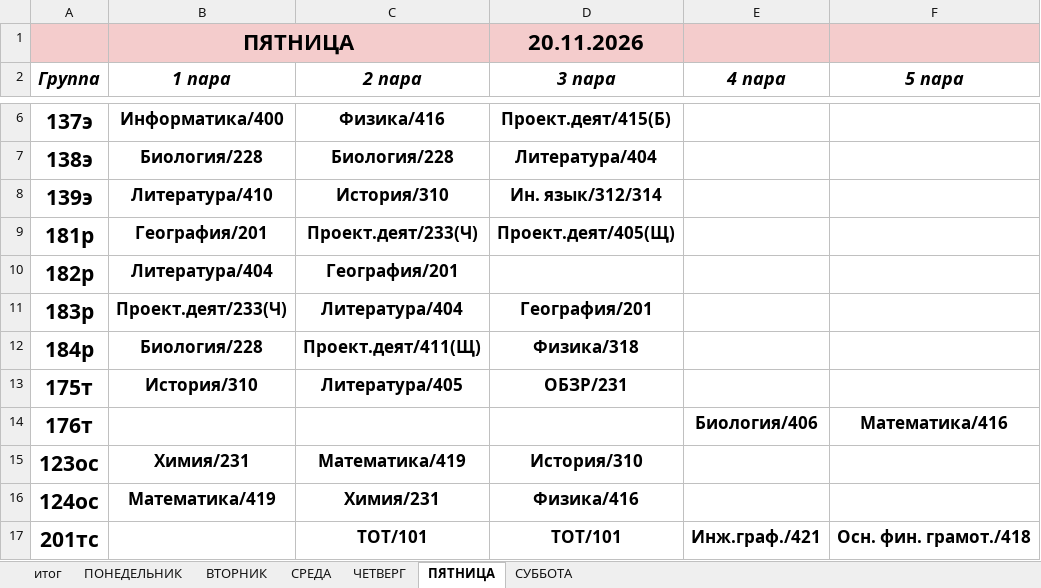
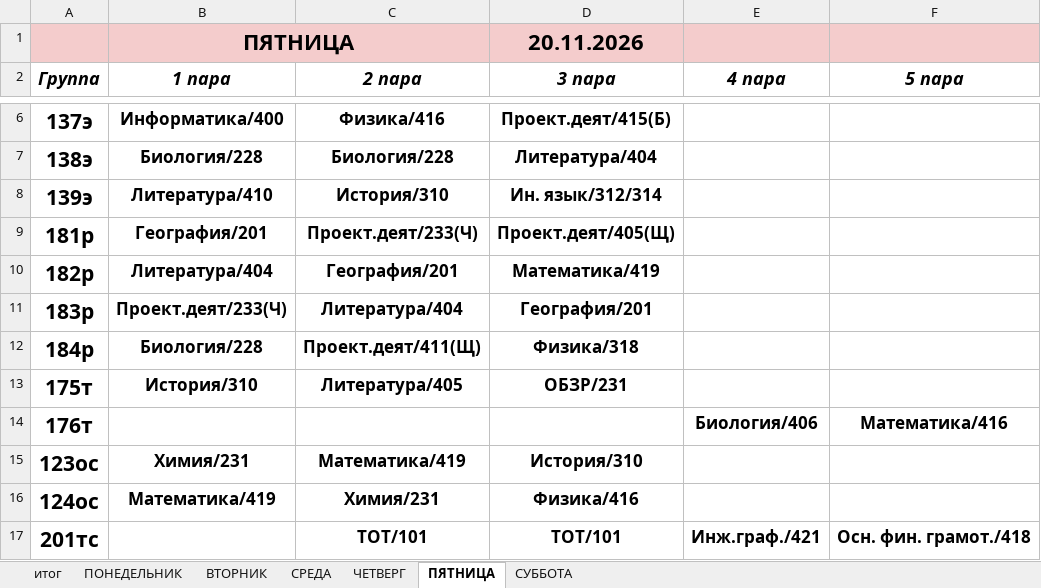
Before and after one commit to colderuopen-art/raspisanie, an Excel workbook: Расписание.xlsx, sheet ПЯТНИЦА, drawn as a sheet; only a part is shown, gaps mark what is left out; values as stored, in another font and other column widths than the file's, no borders; the diff names each change by its address in the sheet, - before the commit and + after, or states it on an @@ line.

```diff
--- a/Расписание.xlsx (sheet ПЯТНИЦА)
+++ b/Расписание.xlsx (sheet ПЯТНИЦА)
-D10 (3 пара): (empty)
+D10 (3 пара): Математика/419
```
Also changed, not shown: sheet СРЕДА, sheet ЧЕТВЕРГ.
